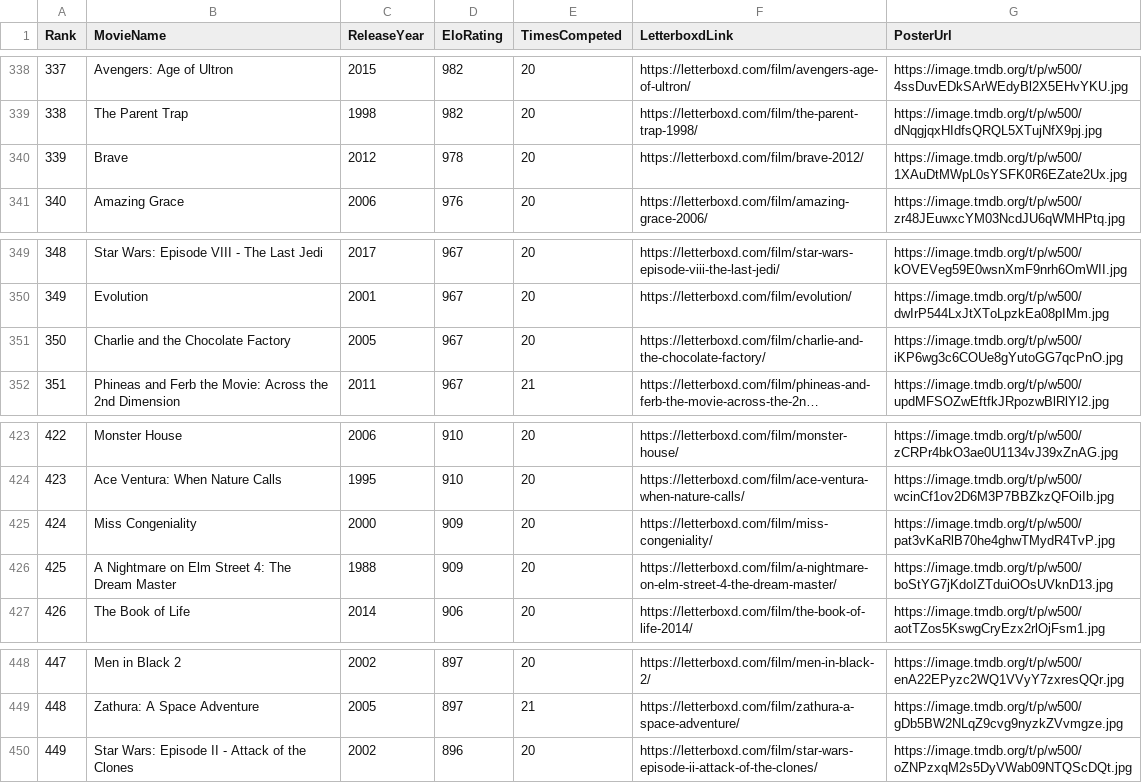
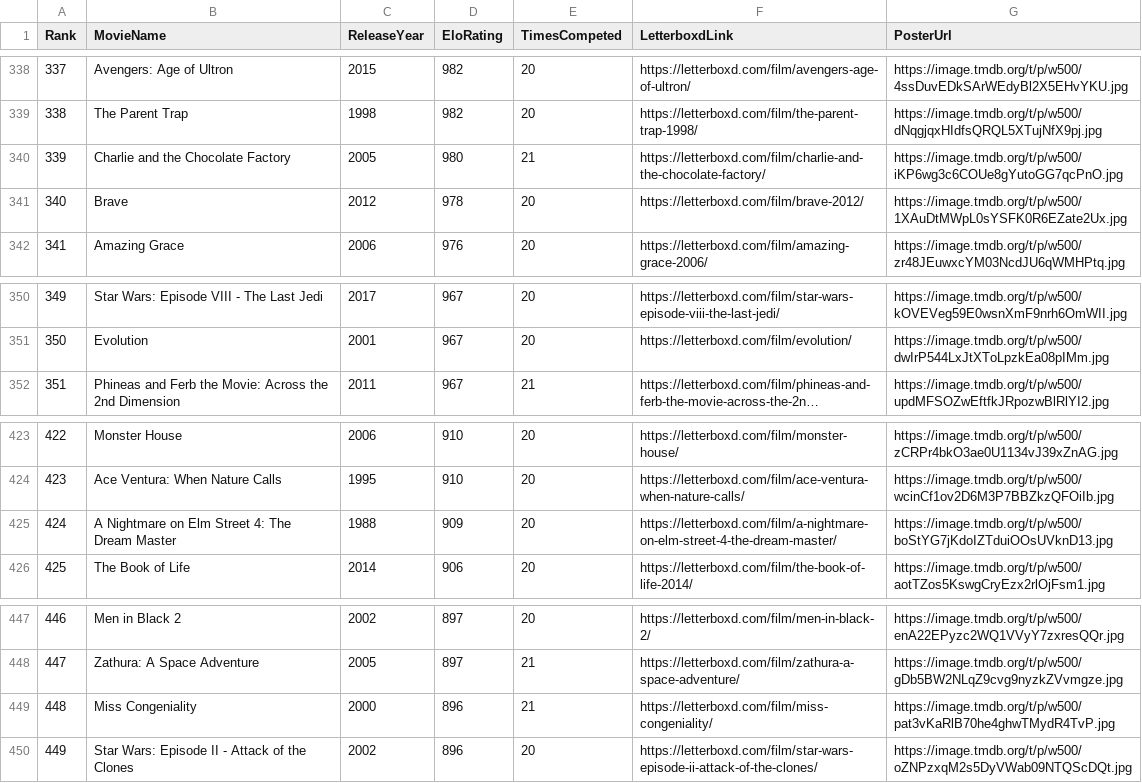
Before and after one commit to TheEverythingologist/MovieRankings, a CSV file: data/database.csv, drawn as a sheet; only a part is shown, gaps mark what is left out; long unchanged cells end in …; removed rows and columns are numbered as before the commit, all else as after; the diff names each change by its address in the sheet, - before the commit and + after, or states it on an @@ line.

Commit message:
Update rankings: Charlie and the Chocolate Factory beat Miss Congeniality

```diff
--- a/data/database.csv
+++ b/data/database.csv
+row 340: 339 | Charlie and the Chocolate Factory | 2005 | 980 | 21 | https://letterboxd.com/film/charlie-and-the-chocolate-factory/ | https://image.tmdb.org/t/p/w500/iKP6wg3c6COUe8gYutoGG7qcPnO.jpg
@@ column A (Rank) renumbered between rows 341 and 448 @@
-row 351: 350 | Charlie and the Chocolate Factory | 2005 | 967 | 20 | https://letterboxd.com/film/charlie-and-the-chocolate-factory/ | https://image.tmdb.org/t/p/w500/iKP6wg3c6COUe8gYutoGG7qcPnO.jpg
-row 425: 424 | Miss Congeniality | 2000 | 909 | 20 | https://letterboxd.com/film/miss-congeniality/ | https://image.tmdb.org/t/p/w500/pat3vKaRlB70he4ghwTMydR4TvP.jpg
+row 449: 448 | Miss Congeniality | 2000 | 896 | 21 | https://letterboxd.com/film/miss-congeniality/ | https://image.tmdb.org/t/p/w500/pat3vKaRlB70he4ghwTMydR4TvP.jpg
```
